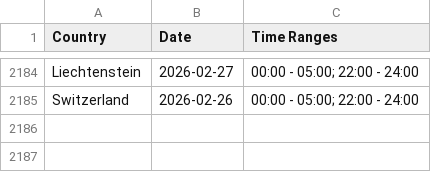
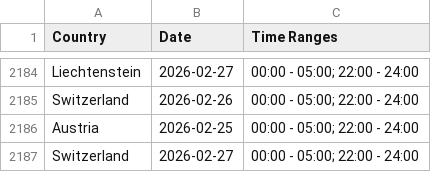
Before and after one commit to Ron-911/trafficban-parser, a CSV file: data/bans.csv, drawn as a sheet; only a part is shown, gaps mark what is left out; the diff names each change by its address in the sheet, - before the commit and + after, or states it on an @@ line.

```diff
--- a/data/bans.csv
+++ b/data/bans.csv
+row 2186: Austria | 2026-02-25 | 00:00 - 05:00; 22:00 - 24:00
+row 2187: Switzerland | 2026-02-27 | 00:00 - 05:00; 22:00 - 24:00
```
